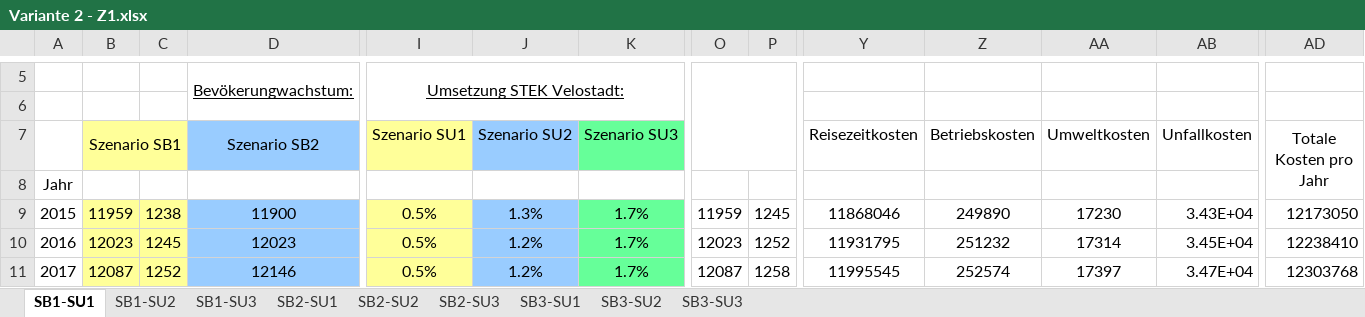
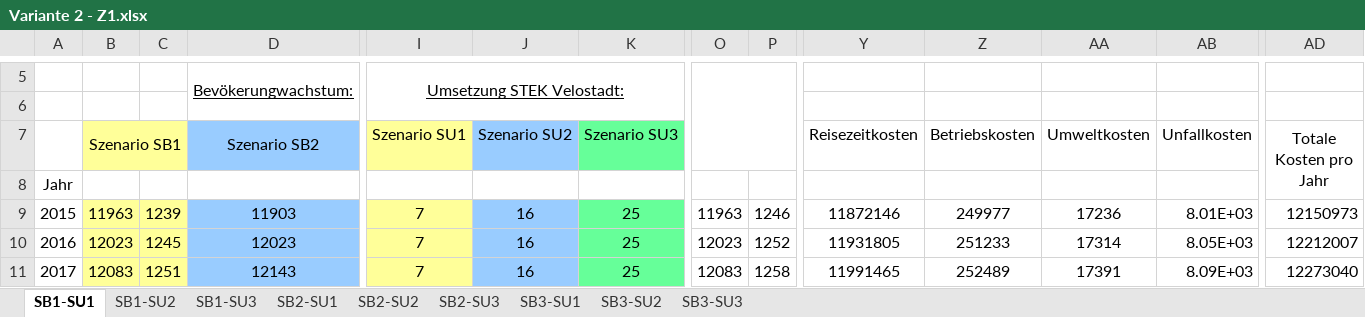
Before and after one commit to golliezc/Bachelorarbeit, an Excel workbook: 09-Excell/Zustand 1/Variante 2 - Z1.xlsx, sheet SB1-SU1, drawn as a sheet; only a part is shown, gaps mark what is left out; values as stored, in another font and other column widths than the file's, no borders; charts and pictures not drawn; the diff covers the shown part only; the diff names each change by its address in the sheet, - before the commit and + after, or states it on an @@ line.

```diff
--- a/09-Excell/Zustand 1/Variante 2 - Z1.xlsx (sheet SB1-SU1)
+++ b/09-Excell/Zustand 1/Variante 2 - Z1.xlsx (sheet SB1-SU1)
-B9 (Szenario SB1): 11959
+B9 (Szenario SB1): 11963
-C9: 1238
+C9: 1239
-D9 (Szenario SB2): 11900
+D9 (Szenario SB2): 11903
-I9:I11 (Szenario SU1): 0.5%
+I9:I11 (Szenario SU1): 7
-J9 (Szenario SU2): 1.3%
+J9 (Szenario SU2): 16
-K9:K11 (Szenario SU3): 1.7%
+K9:K11 (Szenario SU3): 25
-O9: 11959
+O9: 11963
-P9: 1245
+P9: 1246
-Y9 (Reisezeitkosten): 11868046
+Y9 (Reisezeitkosten): 11872146
-Z9 (Betriebskosten): 249890
+Z9 (Betriebskosten): 249977
-AA9 (Umweltkosten): 17230
+AA9 (Umweltkosten): 17236
-AB9 (Unfallkosten): 3.43E+04
+AB9 (Unfallkosten): 8.01E+03
-AD9 (Totale Kosten pro Jahr): 12173050
+AD9 (Totale Kosten pro Jahr): 12150973
-J10:J11 (Szenario SU2): 1.2%
+J10:J11 (Szenario SU2): 16
-Y10 (Reisezeitkosten): 11931795
+Y10 (Reisezeitkosten): 11931805
-Z10 (Betriebskosten): 251232
+Z10 (Betriebskosten): 251233
-AB10 (Unfallkosten): 3.45E+04
+AB10 (Unfallkosten): 8.05E+03
-AD10 (Totale Kosten pro Jahr): 12238410
+AD10 (Totale Kosten pro Jahr): 12212007
-B11 (Szenario SB1): 12087
+B11 (Szenario SB1): 12083
-C11: 1252
+C11: 1251
-D11 (Szenario SB2): 12146
+D11 (Szenario SB2): 12143
-O11: 12087
+O11: 12083
-Y11 (Reisezeitkosten): 11995545
+Y11 (Reisezeitkosten): 11991465
-Z11 (Betriebskosten): 252574
+Z11 (Betriebskosten): 252489
-AA11 (Umweltkosten): 17397
+AA11 (Umweltkosten): 17391
-AB11 (Unfallkosten): 3.47E+04
+AB11 (Unfallkosten): 8.09E+03
-AD11 (Totale Kosten pro Jahr): 12303768
+AD11 (Totale Kosten pro Jahr): 12273040
```
Also changed, not shown: 2 added rows, 2 removed rows and 728 edited cells elsewhere in this sheet, sheet SB1-SU2, sheet SB1-SU3, sheet SB2-SU1, sheet SB2-SU3, sheet SB2-SU2, sheet SB3-SU3, 2 more sheets, formulas that keep their value, charts or pictures, 09-Excell/Unfallrisiko Schätzung.xlsx, 09-Excell/W'keitsbaum - Z0.xlsx, 29 other files.
